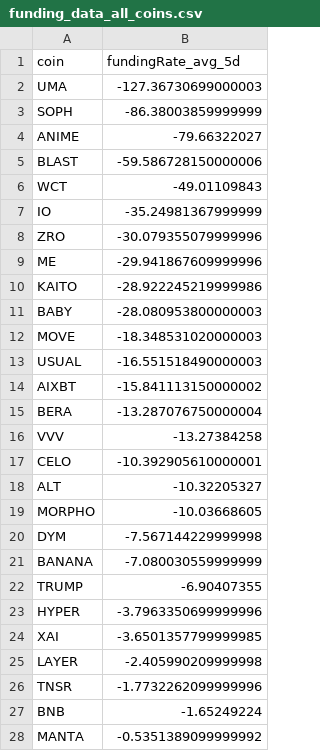
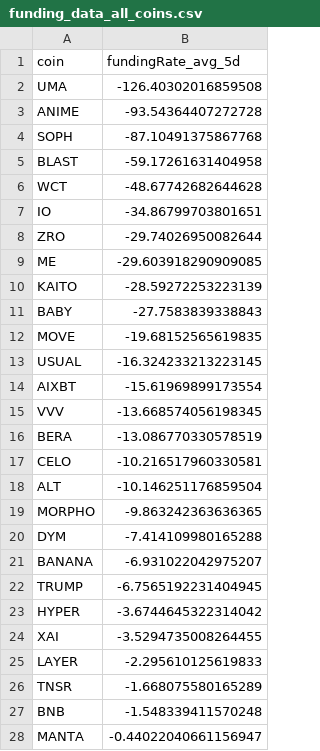
Before and after one commit to traders-ark/hyperliquid-carry-screener, a CSV file: funding_data_all_coins.csv, drawn as a sheet; only a part is shown; the diff covers the shown part only.

```diff
--- a/funding_data_all_coins.csv
+++ b/funding_data_all_coins.csv
@@ -1,28 +1,28 @@
 coin,fundingRate_avg_5d
-UMA,-127.36730699000003
-SOPH,-86.38003859999999
-ANIME,-79.66322027
-BLAST,-59.586728150000006
-WCT,-49.01109843
-IO,-35.24981367999999
-ZRO,-30.079355079999996
-ME,-29.941867609999996
-KAITO,-28.922245219999986
-BABY,-28.080953800000003
-MOVE,-18.348531020000003
-USUAL,-16.551518490000003
-AIXBT,-15.841113150000002
-BERA,-13.287076750000004
-VVV,-13.27384258
-CELO,-10.392905610000001
-ALT,-10.32205327
-MORPHO,-10.03668605
-DYM,-7.567144229999998
-BANANA,-7.080030559999999
-TRUMP,-6.90407355
-HYPER,-3.7963350699999996
-XAI,-3.6501357799999985
-LAYER,-2.405990209999998
-TNSR,-1.7732262099999996
-BNB,-1.65249224
-MANTA,-0.5351389099999992
+UMA,-126.40302016859508
+ANIME,-93.54364407272728
+SOPH,-87.10491375867768
+BLAST,-59.17261631404958
+WCT,-48.67742682644628
+IO,-34.86799703801651
+ZRO,-29.74026950082644
+ME,-29.603918290909085
+KAITO,-28.59272253223139
+BABY,-27.7583839338843
+MOVE,-19.68152565619835
+USUAL,-16.324233213223145
+AIXBT,-15.61969899173554
+VVV,-13.668574056198345
+BERA,-13.086770330578519
+CELO,-10.216517960330581
+ALT,-10.146251176859504
+MORPHO,-9.863242363636365
+DYM,-7.414109980165288
+BANANA,-6.931022042975207
+TRUMP,-6.7565192231404945
+HYPER,-3.6744645322314042
+XAI,-3.5294735008264455
+LAYER,-2.295610125619833
+TNSR,-1.668075580165289
+BNB,-1.548339411570248
+MANTA,-0.44022040661156947
```
Also changed, not shown: 1 edited cell elsewhere in this file, 1 other file.
